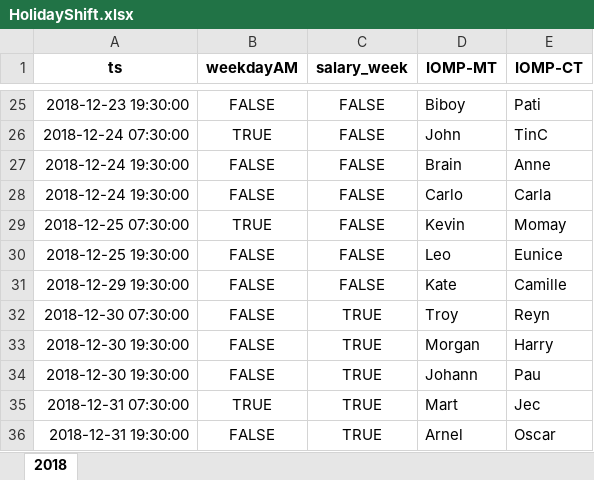
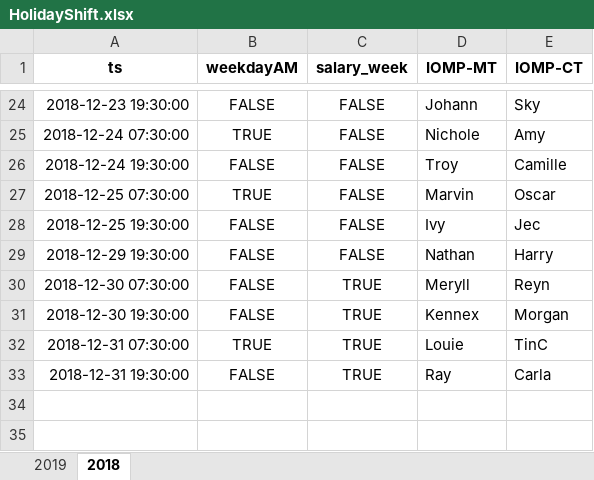
Before and after one commit to merylljv/monitoring, an Excel workbook: HolidayShift.xlsx, sheet 2018, drawn as a sheet; only a part is shown, gaps mark what is left out; values as stored, in another font and other column widths than the file's, no borders; removed rows and columns are numbered as before the commit, all else as after; the diff covers the shown part only; the diff names each change by its address in the sheet, - before the commit and + after, or states it on an @@ line.

```diff
--- a/HolidayShift.xlsx (sheet 2018)
+++ b/HolidayShift.xlsx (sheet 2018)
+sheet tab: 2019
-D24 (IOMP-MT): Biboy
+D24 (IOMP-MT): Johann
-E24 (IOMP-CT): Pati
+E24 (IOMP-CT): Sky
-D25 (IOMP-MT): John
+D25 (IOMP-MT): Nichole
-E25 (IOMP-CT): TinC
+E25 (IOMP-CT): Amy
-row 27: 2018-12-24 19:30:00 | FALSE | FALSE | Brain | Anne
-D26 (IOMP-MT): Carlo
+D26 (IOMP-MT): Troy
-E26 (IOMP-CT): Carla
+E26 (IOMP-CT): Camille
-D27 (IOMP-MT): Kevin
+D27 (IOMP-MT): Marvin
-E27 (IOMP-CT): Momay
+E27 (IOMP-CT): Oscar
-D28 (IOMP-MT): Leo
+D28 (IOMP-MT): Ivy
-E28 (IOMP-CT): Eunice
+E28 (IOMP-CT): Jec
-D29 (IOMP-MT): Kate
+D29 (IOMP-MT): Nathan
-E29 (IOMP-CT): Camille
+E29 (IOMP-CT): Harry
-D30 (IOMP-MT): Troy
+D30 (IOMP-MT): Meryll
-row 33: 2018-12-30 19:30:00 | FALSE | TRUE | Morgan | Harry
-D31 (IOMP-MT): Johann
+D31 (IOMP-MT): Kennex
-E31 (IOMP-CT): Pau
+E31 (IOMP-CT): Morgan
-D32 (IOMP-MT): Mart
+D32 (IOMP-MT): Louie
-E32 (IOMP-CT): Jec
+E32 (IOMP-CT): TinC
-D33 (IOMP-MT): Arnel
+D33 (IOMP-MT): Ray
-E33 (IOMP-CT): Oscar
+E33 (IOMP-CT): Carla
```
Also changed, not shown: 1 removed row and 31 edited cells elsewhere in this sheet, MonitoringShift.xlsx, ShiftCount.xlsx, 8 other files.
